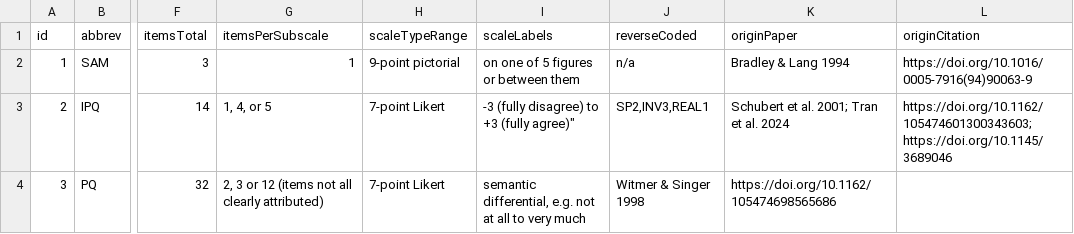
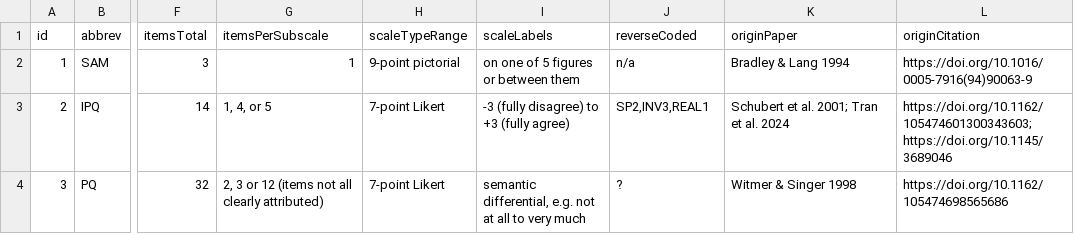
Before and after one commit to ajkt/questionnaires, a CSV file: data.csv, drawn as a sheet; only a part is shown, gaps mark what is left out; the diff names each change by its address in the sheet, - before the commit and + after, or states it on an @@ line.

```diff
--- a/data.csv
+++ b/data.csv
-I3 (scaleLabels): -3 (fully disagree) to +3 (fully agree)"
+I3 (scaleLabels): -3 (fully disagree) to +3 (fully agree)
-J4 (reverseCoded): Witmer & Singer 1998
+J4 (reverseCoded): ?
-K4 (originPaper): https://doi.org/10.1162/105474698565686
+K4 (originPaper): Witmer & Singer 1998
-L4 (originCitation): (empty)
+L4 (originCitation): https://doi.org/10.1162/105474698565686
```
Also changed, not shown: subrows.csv, 1 other file.
